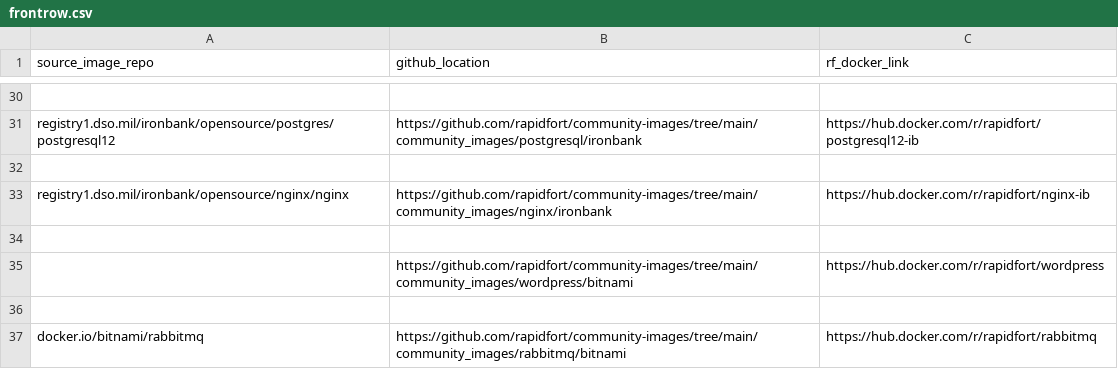
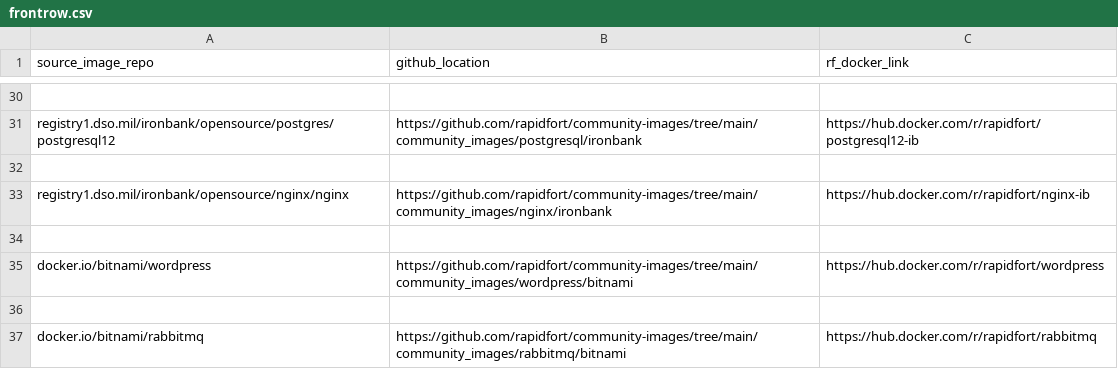
Before and after one commit to rapidfort/community-images, a CSV file: frontrow.csv, drawn as a sheet; only a part is shown, gaps mark what is left out.

Commit message:
fix wordpress csv

```diff
--- a/frontrow.csv
+++ b/frontrow.csv
@@ -34,3 +34,3 @@ registry1.dso.mil/ironbank/opensource/nginx/nginx, https://github.com/rapidfort/
 
-, https://github.com/rapidfort/community-images/tree/main/community_images/wordpress/bitnami, https://hub.docker.com/r/rapidfort/wordpress
+docker.io/bitnami/wordpress, https://github.com/rapidfort/community-images/tree/main/community_images/wordpress/bitnami, https://hub.docker.com/r/rapidfort/wordpress
 
```
Also changed, not shown: 1 other file.
